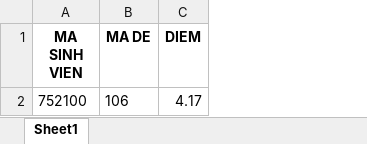
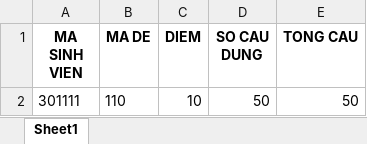
Before and after one commit to xngip/he_thong_cham_thi_trac_nghiem, an Excel workbook: omr-backend/grade/grade.xlsx, sheet Sheet1, drawn as a sheet; values as stored, in another font and other column widths than the file's, no borders; removed rows and columns are numbered as before the commit, all else as after; the diff names each change by its address in the sheet, - before the commit and + after, or states it on an @@ line.

```diff
--- a/omr-backend/grade/grade.xlsx (sheet Sheet1)
+++ b/omr-backend/grade/grade.xlsx (sheet Sheet1)
+column D (SO CAU DUNG), empty
+column E (TONG CAU), empty
-row 2: 752100 | 106 | 4.17
+row 2: 301111 | 110 | 10 | 50 | 50
```
Also changed, not shown: 11 other files.
